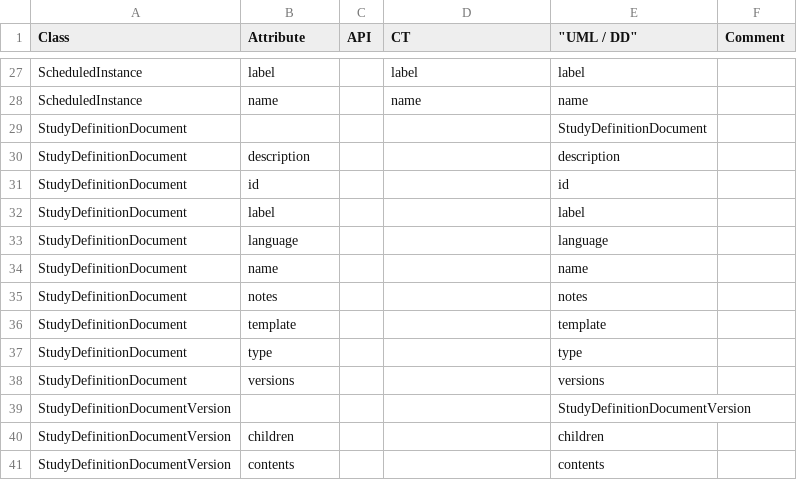
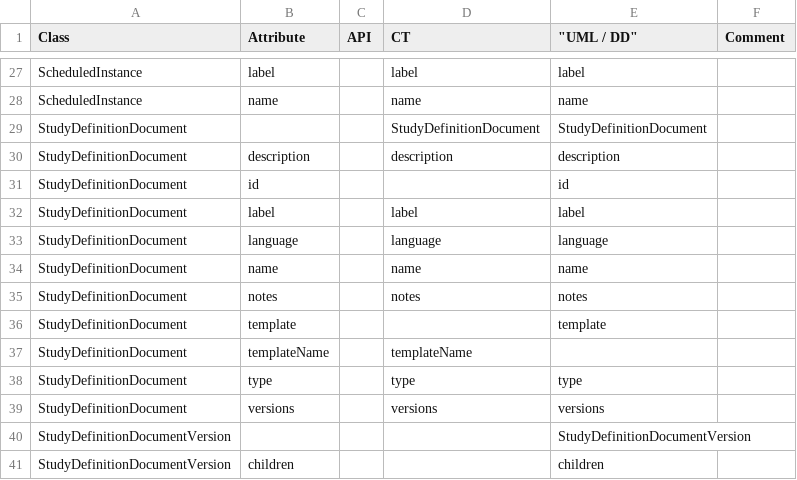
Before and after one commit to cdisc-org/DDF-RA, a CSV file: Deliverables/UML/alignment.csv, drawn as a sheet; only a part is shown, gaps mark what is left out; the shorter side is filled out with more unchanged rows; the diff covers the shown part only.

```diff
--- a/Deliverables/UML/alignment.csv
+++ b/Deliverables/UML/alignment.csv
@@ -28,12 +28,13 @@ ScheduledInstance,label,,label,label,
 ScheduledInstance,name,,name,name,
-StudyDefinitionDocument,,,,StudyDefinitionDocument,
-StudyDefinitionDocument,description,,,description,
+StudyDefinitionDocument,,,StudyDefinitionDocument,StudyDefinitionDocument,
+StudyDefinitionDocument,description,,description,description,
 StudyDefinitionDocument,id,,,id,
-StudyDefinitionDocument,label,,,label,
-StudyDefinitionDocument,language,,,language,
-StudyDefinitionDocument,name,,,name,
-StudyDefinitionDocument,notes,,,notes,
+StudyDefinitionDocument,label,,label,label,
+StudyDefinitionDocument,language,,language,language,
+StudyDefinitionDocument,name,,name,name,
+StudyDefinitionDocument,notes,,notes,notes,
 StudyDefinitionDocument,template,,,template,
-StudyDefinitionDocument,type,,,type,
-StudyDefinitionDocument,versions,,,versions,
+StudyDefinitionDocument,templateName,,templateName,,
+StudyDefinitionDocument,type,,type,type,
+StudyDefinitionDocument,versions,,versions,versions,
 StudyDefinitionDocumentVersion,,,,StudyDefinitionDocumentVersion,
```
Also changed, not shown: 22 edited cells elsewhere in this file, 2 other files.
